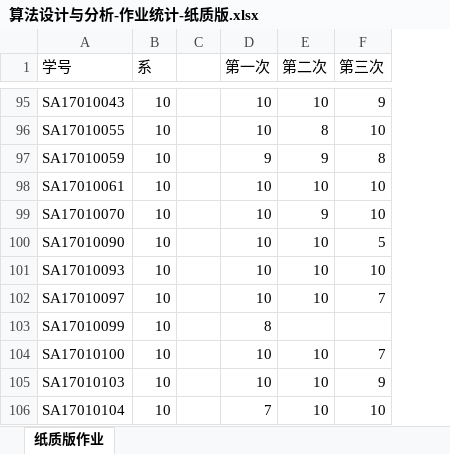
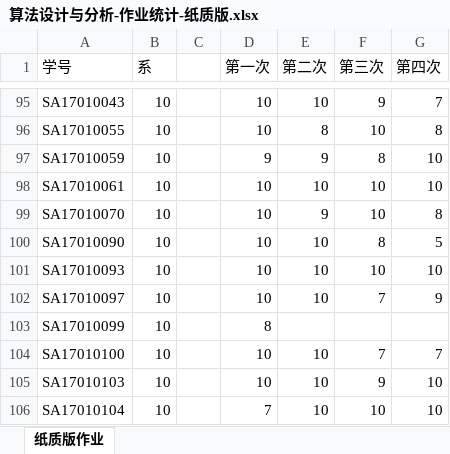
Before and after one commit to zhyx12/sfsj2018, an Excel workbook: 作业统计/算法设计与分析-作业统计-纸质版.xlsx, sheet 纸质版作业, drawn as a sheet; only a part is shown, gaps mark what is left out; values as stored, in another font and other column widths than the file's, no borders; the diff covers the shown part only; the diff names each change by its address in the sheet, - before the commit and + after, or states it on an @@ line.

```diff
--- a/作业统计/算法设计与分析-作业统计-纸质版.xlsx (sheet 纸质版作业)
+++ b/作业统计/算法设计与分析-作业统计-纸质版.xlsx (sheet 纸质版作业)
+column G (第四次), rows 95-106: 7 | 8 | 10 | 10 | 8 | 5 | 10 | 9 |  | 7 | 10 | 10
-F100 (第三次): 5
+F100 (第三次): 8
```
Also changed, not shown: 7 edited cells elsewhere in this sheet.
